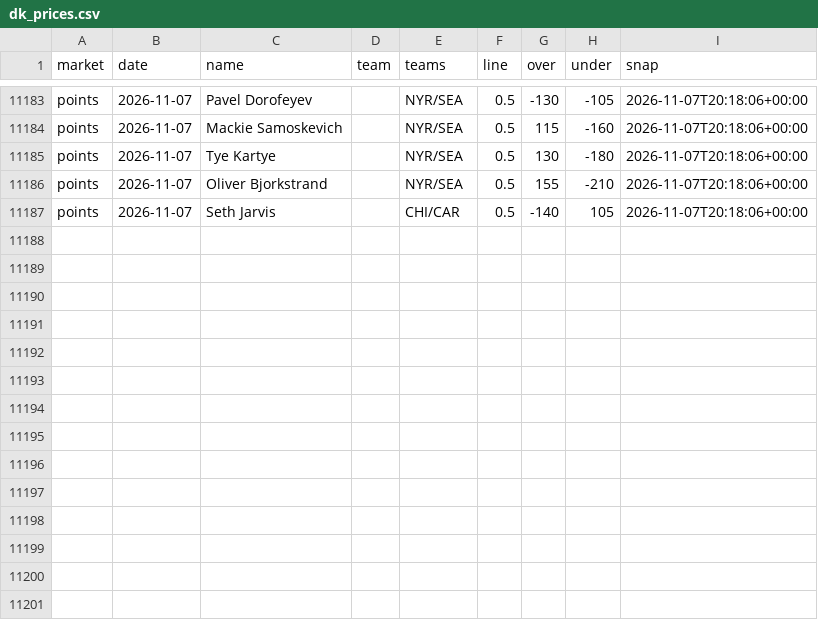
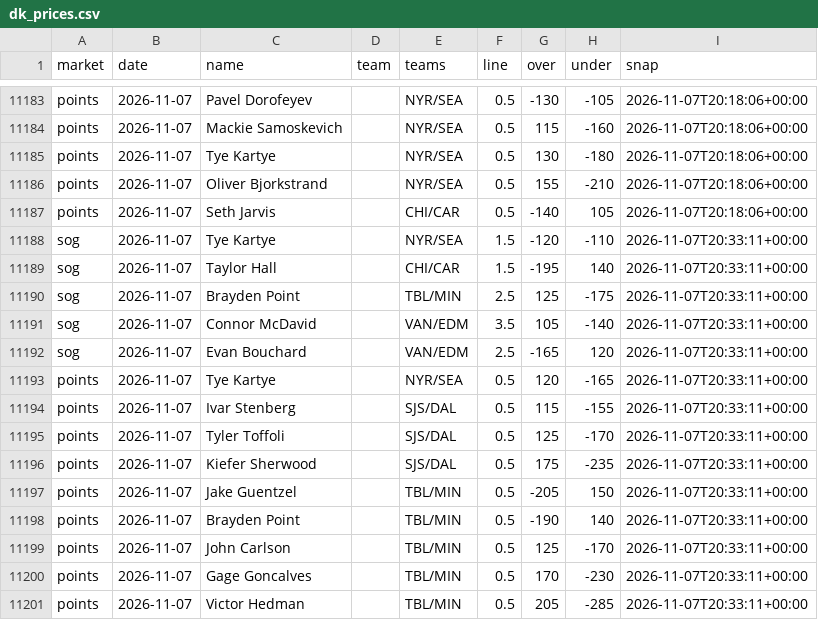
Before and after one commit to quinnrob11-sketch/qrob-nhl-goalie-model, a CSV file: model/data/dk_prices.csv, drawn as a sheet; only a part is shown, gaps mark what is left out; the diff names each change by its address in the sheet, - before the commit and + after, or states it on an @@ line.

```diff
--- a/model/data/dk_prices.csv
+++ b/model/data/dk_prices.csv
+row 11188: sog | 2026-11-07 | Tye Kartye |  | NYR/SEA | 1.5 | -120 | -110 | 2026-11-07T20:33:11+00:00
+row 11189: sog | 2026-11-07 | Taylor Hall |  | CHI/CAR | 1.5 | -195 | 140 | 2026-11-07T20:33:11+00:00
+row 11190: sog | 2026-11-07 | Brayden Point |  | TBL/MIN | 2.5 | 125 | -175 | 2026-11-07T20:33:11+00:00
+row 11191: sog | 2026-11-07 | Connor McDavid |  | VAN/EDM | 3.5 | 105 | -140 | 2026-11-07T20:33:11+00:00
+row 11192: sog | 2026-11-07 | Evan Bouchard |  | VAN/EDM | 2.5 | -165 | 120 | 2026-11-07T20:33:11+00:00
+row 11193: points | 2026-11-07 | Tye Kartye |  | NYR/SEA | 0.5 | 120 | -165 | 2026-11-07T20:33:11+00:00
+row 11194: points | 2026-11-07 | Ivar Stenberg |  | SJS/DAL | 0.5 | 115 | -155 | 2026-11-07T20:33:11+00:00
+row 11195: points | 2026-11-07 | Tyler Toffoli |  | SJS/DAL | 0.5 | 125 | -170 | 2026-11-07T20:33:11+00:00
+row 11196: points | 2026-11-07 | Kiefer Sherwood |  | SJS/DAL | 0.5 | 175 | -235 | 2026-11-07T20:33:11+00:00
+row 11197: points | 2026-11-07 | Jake Guentzel |  | TBL/MIN | 0.5 | -205 | 150 | 2026-11-07T20:33:11+00:00
+row 11198: points | 2026-11-07 | Brayden Point |  | TBL/MIN | 0.5 | -190 | 140 | 2026-11-07T20:33:11+00:00
+row 11199: points | 2026-11-07 | John Carlson |  | TBL/MIN | 0.5 | 125 | -170 | 2026-11-07T20:33:11+00:00
+row 11200: points | 2026-11-07 | Gage Goncalves |  | TBL/MIN | 0.5 | 170 | -230 | 2026-11-07T20:33:11+00:00
+row 11201: points | 2026-11-07 | Victor Hedman |  | TBL/MIN | 0.5 | 205 | -285 | 2026-11-07T20:33:11+00:00
```
Also changed, not shown: model/data/legs.csv, 10 other files.
